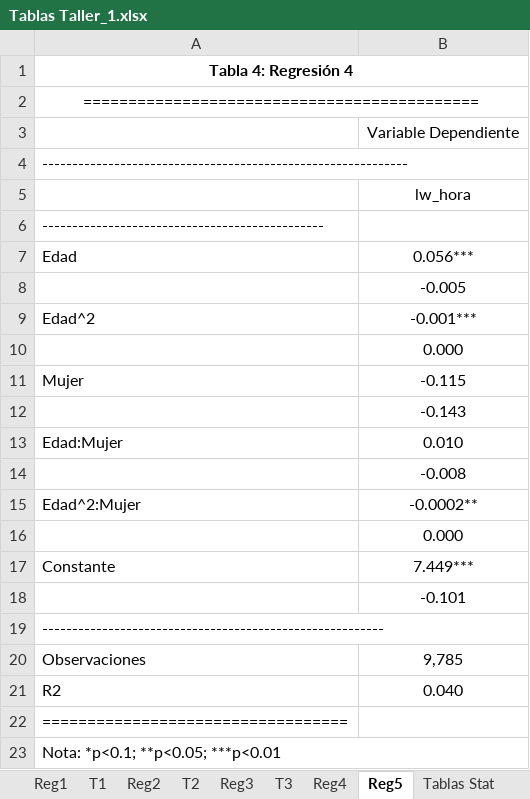
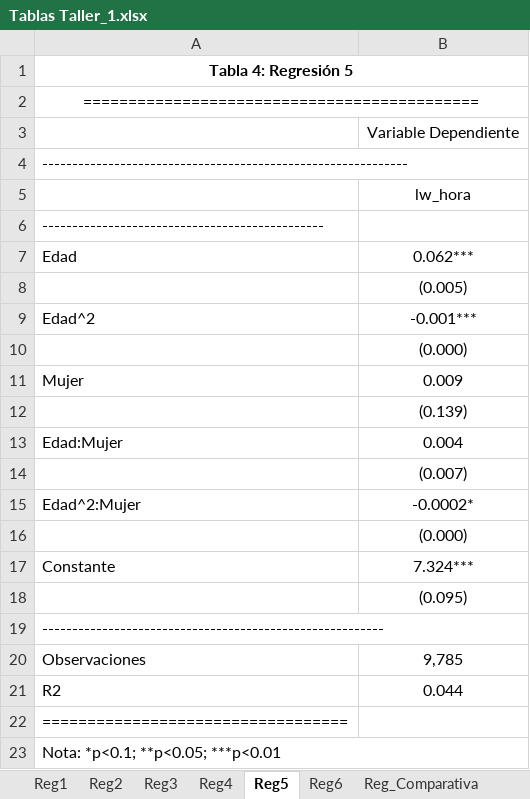
Before and after one commit to chernan77/Taller_1, an Excel workbook: stores/Tablas Taller_1.xlsx, sheet Reg5, drawn as a sheet; values as stored, in another font and other column widths than the file's, no borders; the diff names each change by its address in the sheet, - before the commit and + after, or states it on an @@ line.

```diff
--- a/stores/Tablas Taller_1.xlsx (sheet Reg5)
+++ b/stores/Tablas Taller_1.xlsx (sheet Reg5)
+sheet tab: Reg_Comparativa
-A1: Tabla 4: Regresión 4
+A1: Tabla 4: Regresión 5
-B7: 0.056***
+B7: 0.062***
-B8: -0.005
+B8: (0.005)
-B10: 0.000
+B10: (0.000)
-B11: -0.115
+B11: 0.009
-B12: -0.143
+B12: (0.139)
-B13: 0.010
+B13: 0.004
-B14: -0.008
+B14: (0.007)
-B15: -0.0002**
+B15: -0.0002*
-B16: 0.000
+B16: (0.000)
-B17: 7.449***
+B17: 7.324***
-B18: -0.101
+B18: (0.095)
-B21: 0.040
+B21: 0.044
```
Also changed, not shown: sheet Tablas Stat, sheet T3, sheet Reg4, sheet Reg3, sheet Reg1, sheet Reg2, 2 more sheets, other sheet tabs, formulas that keep their value, 28 other files.
